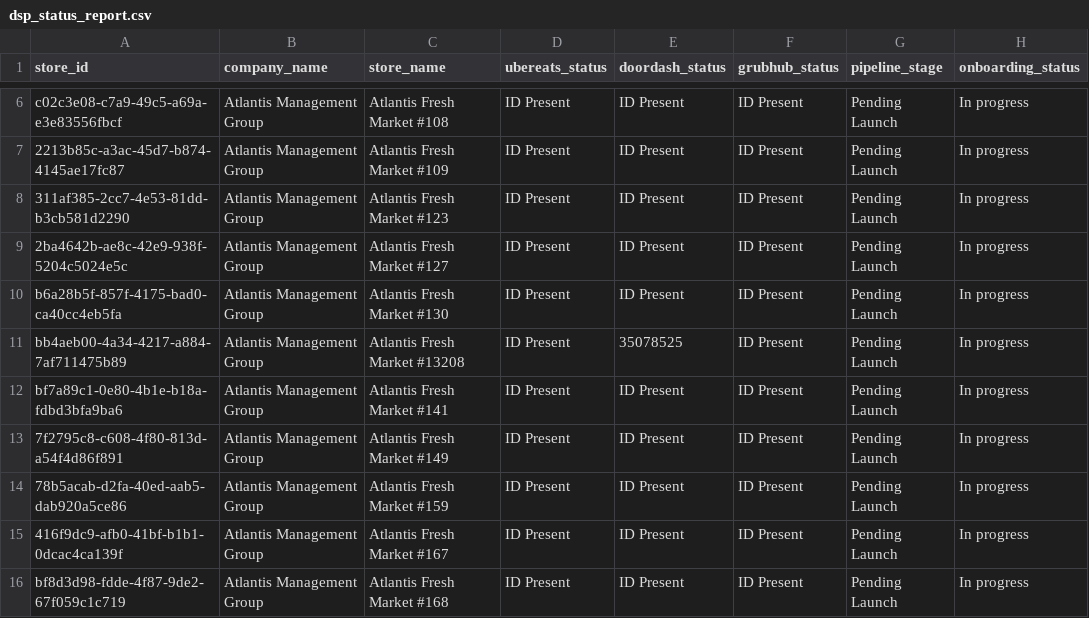
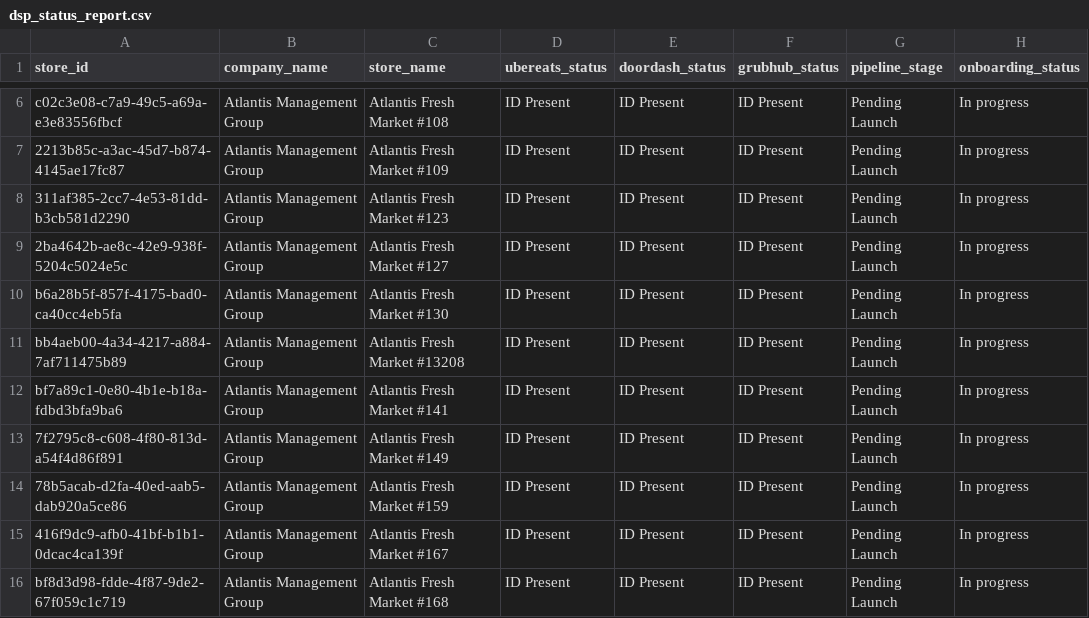
Before and after one commit to bradbishop1978/dsp-id-tracker, a CSV file: dsp_status_report.csv, drawn as a sheet; only a part is shown, gaps mark what is left out; the diff covers the shown part only.

```diff
--- a/dsp_status_report.csv
+++ b/dsp_status_report.csv
@@ -10,3 +10,3 @@ c02c3e08-c7a9-49c5-a69a-e3e83556fbcf,Atlantis Management Group,Atlantis Fresh Ma
 b6a28b5f-857f-4175-bad0-ca40cc4eb5fa,Atlantis Management Group,Atlantis Fresh Market #130,ID Present,ID Present,ID Present,Pending Launch,In progress
-bb4aeb00-4a34-4217-a884-7af711475b89,Atlantis Management Group,Atlantis Fresh Market #13208,ID Present,35078525,ID Present,Pending Launch,In progress
+bb4aeb00-4a34-4217-a884-7af711475b89,Atlantis Management Group,Atlantis Fresh Market #13208,ID Present,ID Present,ID Present,Pending Launch,In progress
 bf7a89c1-0e80-4b1e-b18a-fdbd3bfa9ba6,Atlantis Management Group,Atlantis Fresh Market #141,ID Present,ID Present,ID Present,Pending Launch,In progress
```
Also changed, not shown: 19 edited cells elsewhere in this file.
